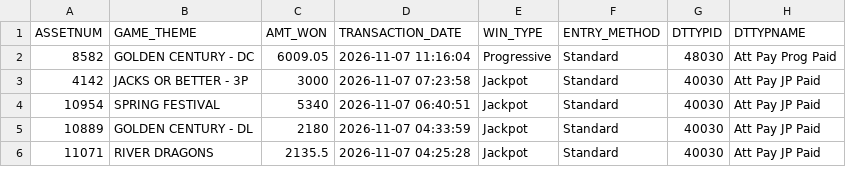
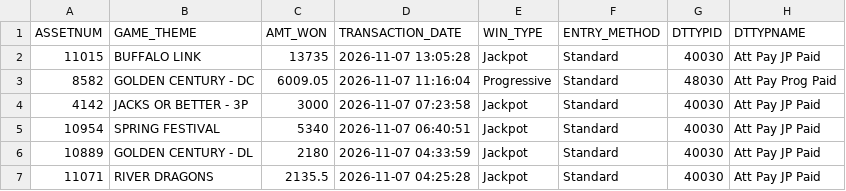
Before and after one commit to Winnercircle1/jackpot-boards, a CSV file: silver-slipper/data.csv, drawn as a sheet; only a part is shown.

Commit message:
Update silver-slipper/data.csv 2026-11-07T19:58:23.191Z

```diff
--- a/silver-slipper/data.csv
+++ b/silver-slipper/data.csv
@@ -1,2 +1,3 @@
 ASSETNUM,GAME_THEME,AMT_WON,TRANSACTION_DATE,WIN_TYPE,ENTRY_METHOD,DTTYPID,DTTYPNAME
+11015,BUFFALO LINK,13735,2026-11-07 13:05:28,Jackpot,Standard,40030,Att Pay JP Paid
 8582,GOLDEN CENTURY - DC,6009.05,2026-11-07 11:16:04,Progressive,Standard,48030,Att Pay Prog Paid
```
